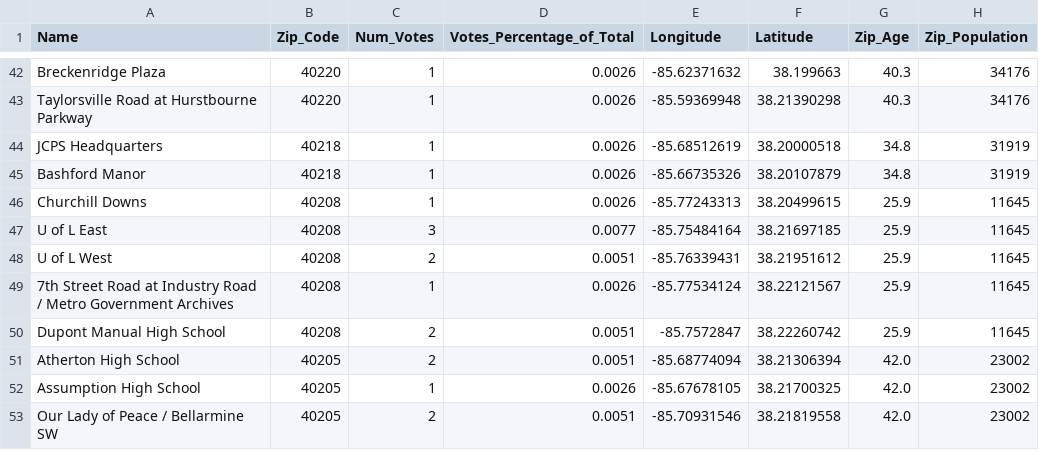
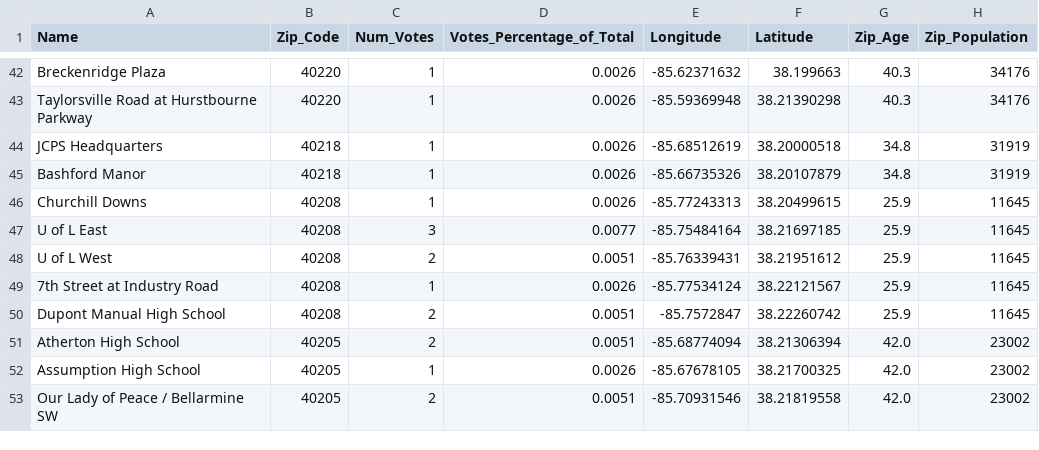
Before and after one commit to stefanalytical/louisville-ev-locations, a CSV file: clean_data/cleaned_louisville_evs.csv, drawn as a sheet; only a part is shown, gaps mark what is left out; the diff names each change by its address in the sheet, - before the commit and + after, or states it on an @@ line.

Commit message:
Renamed rows and cleaned up inconsistencies

```diff
--- a/clean_data/cleaned_louisville_evs.csv
+++ b/clean_data/cleaned_louisville_evs.csv
-A49 (Name): 7th Street Road at Industry Road / Metro Government Archives
+A49 (Name): 7th Street at Industry Road
```
Also changed, not shown: 1 other file.
